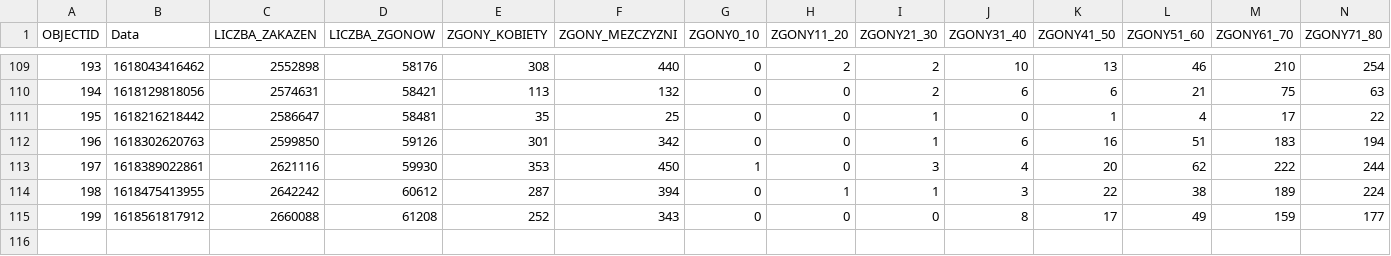
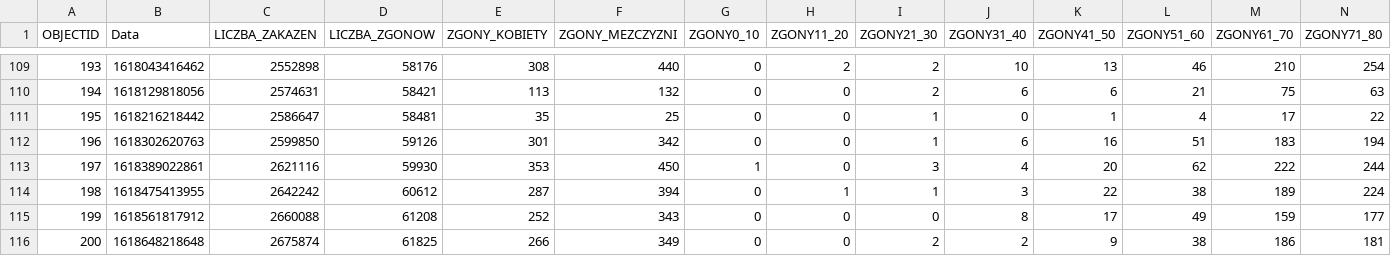
Before and after one commit to wieslawseweryn/wieslawseweryn.github.io, a CSV file: last_mz_api_age_d.csv, drawn as a sheet; only a part is shown, gaps mark what is left out; rows hold the shown columns only; the diff names each change by its address in the sheet, - before the commit and + after, or states it on an @@ line.

Commit message:
2021-04-17

```diff
--- a/last_mz_api_age_d.csv
+++ b/last_mz_api_age_d.csv
+row 116: 200 | 1618648218648 | 2675874 | 61825 | 266 | 349 | 0 | 0 | 2 | 2 | 9 | 38 | 186 | 181
```
